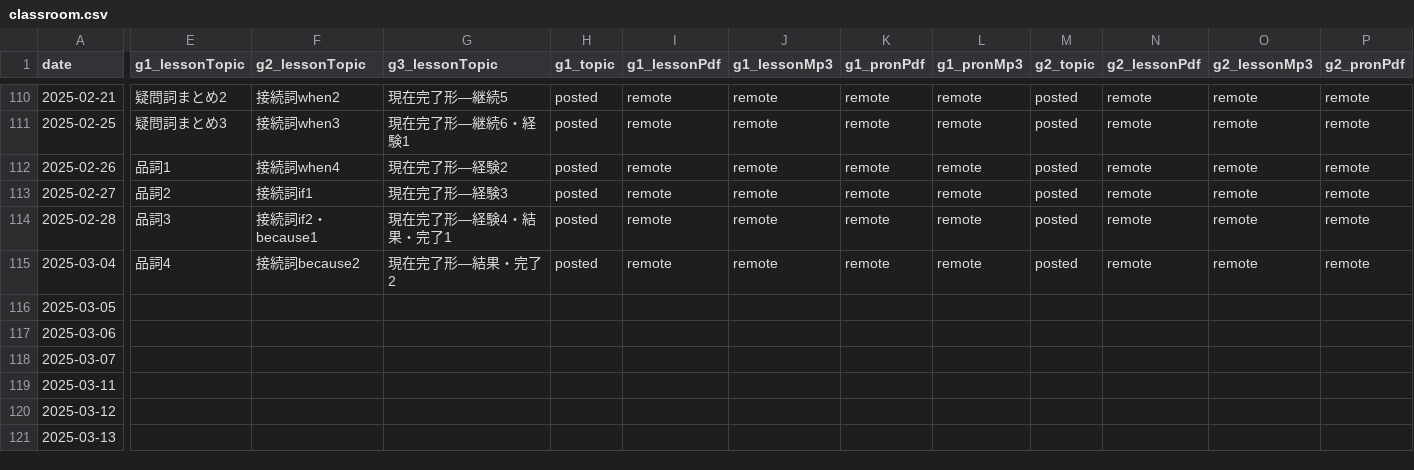
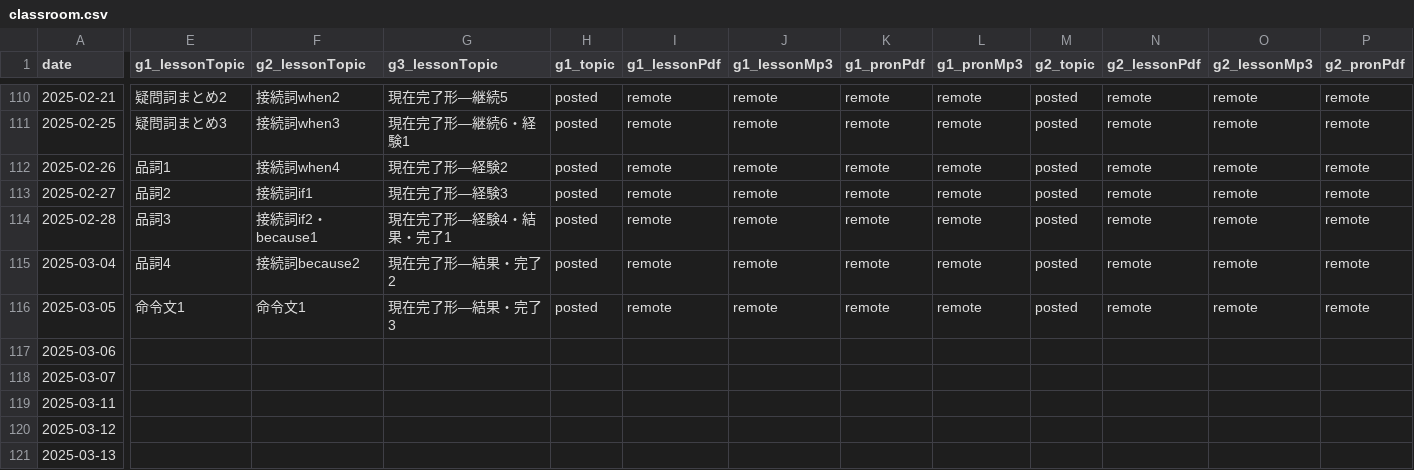
Before and after one commit to iotsuka1958/english_slides, a CSV file: classroom.csv, drawn as a sheet; only a part is shown, gaps mark what is left out; the diff covers the shown part only; the diff names each change by its address in the sheet, - before the commit and + after, or states it on an @@ line.

```diff
--- a/classroom.csv
+++ b/classroom.csv
-E116 (g1_lessonTopic): (empty)
+E116 (g1_lessonTopic): 命令文1
-F116 (g2_lessonTopic): (empty)
+F116 (g2_lessonTopic): 命令文1
-G116 (g3_lessonTopic): (empty)
+G116 (g3_lessonTopic): 現在完了形—結果・完了3
-H116 (g1_topic): (empty)
+H116 (g1_topic): posted
-I116 (g1_lessonPdf): (empty)
+I116 (g1_lessonPdf): remote
-J116 (g1_lessonMp3): (empty)
+J116 (g1_lessonMp3): remote
-K116 (g1_pronPdf): (empty)
+K116 (g1_pronPdf): remote
-L116 (g1_pronMp3): (empty)
+L116 (g1_pronMp3): remote
-M116 (g2_topic): (empty)
+M116 (g2_topic): posted
-N116 (g2_lessonPdf): (empty)
+N116 (g2_lessonPdf): remote
-O116 (g2_lessonMp3): (empty)
+O116 (g2_lessonMp3): remote
-P116 (g2_pronPdf): (empty)
+P116 (g2_pronPdf): remote
```
Also changed, not shown: 6 edited cells elsewhere in this file, work_log.csv, 4 other files.
